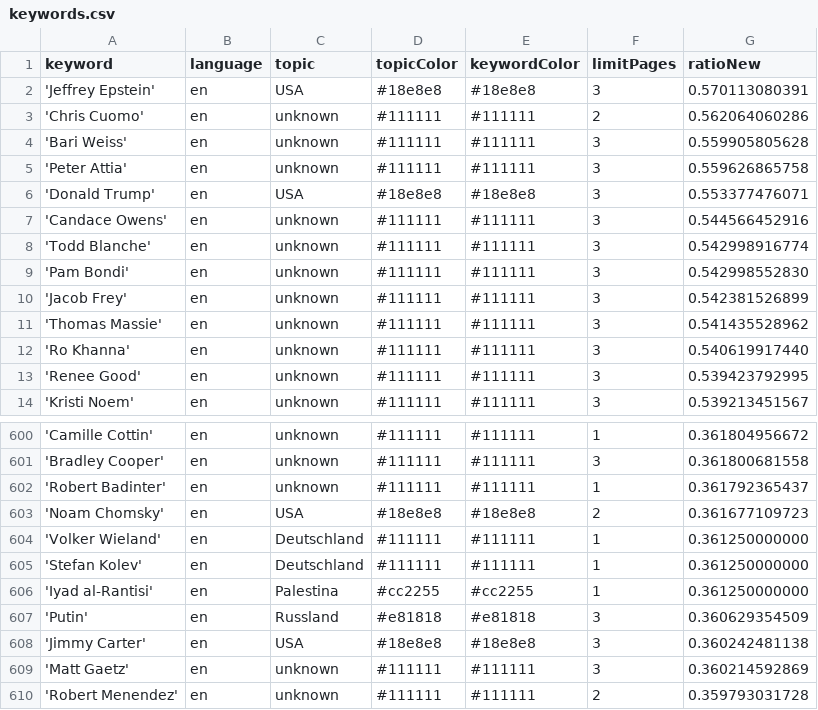
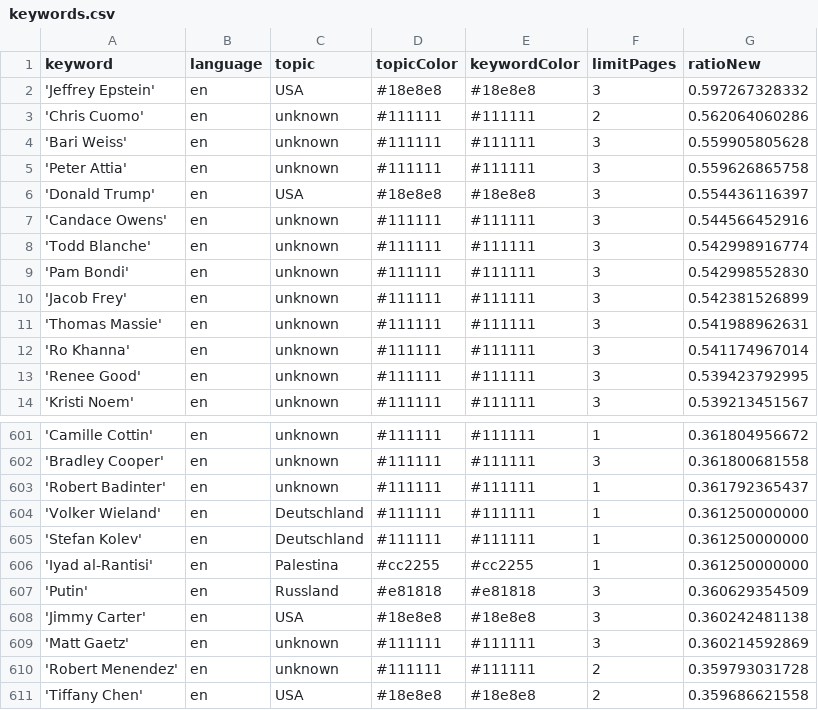
Before and after one commit to JoPhi24-news/peopleWhisperer, a CSV file: keywords.csv, drawn as a sheet; only a part is shown, gaps mark what is left out; the shorter side is filled out with more unchanged rows; the diff covers the shown part only.

```diff
--- a/keywords.csv
+++ b/keywords.csv
@@ -1,3 +1,3 @@
 keyword,language,topic,topicColor,keywordColor,limitPages,ratioNew
-'Jeffrey Epstein',en,USA,#18e8e8,#18e8e8,3,0.570113080391
+'Jeffrey Epstein',en,USA,#18e8e8,#18e8e8,3,0.597267328332
 'Chris Cuomo',en,unknown,#111111,#111111,2,0.562064060286
@@ -5,3 +5,3 @@ keyword,language,topic,topicColor,keywordColor,limitPages,ratioNew
 'Peter Attia',en,unknown,#111111,#111111,3,0.559626865758
-'Donald Trump',en,USA,#18e8e8,#18e8e8,3,0.553377476071
+'Donald Trump',en,USA,#18e8e8,#18e8e8,3,0.554436116397
 'Candace Owens',en,unknown,#111111,#111111,3,0.544566452916
@@ -10,4 +10,4 @@ keyword,language,topic,topicColor,keywordColor,limitPages,ratioNew
 'Jacob Frey',en,unknown,#111111,#111111,3,0.542381526899
-'Thomas Massie',en,unknown,#111111,#111111,3,0.541435528962
-'Ro Khanna',en,unknown,#111111,#111111,3,0.540619917440
+'Thomas Massie',en,unknown,#111111,#111111,3,0.541988962631
+'Ro Khanna',en,unknown,#111111,#111111,3,0.541174967014
 'Renee Good',en,unknown,#111111,#111111,3,0.539423792995
@@ -602,3 +603,2 @@ keyword,language,topic,topicColor,keywordColor,limitPages,ratioNew
 'Robert Badinter',en,unknown,#111111,#111111,1,0.361792365437
-'Noam Chomsky',en,USA,#18e8e8,#18e8e8,2,0.361677109723
 'Volker Wieland',en,Deutschland,#111111,#111111,1,0.361250000000
```
Also changed, not shown: 8 added rows and 7 removed rows elsewhere in this file, 1 other file.
